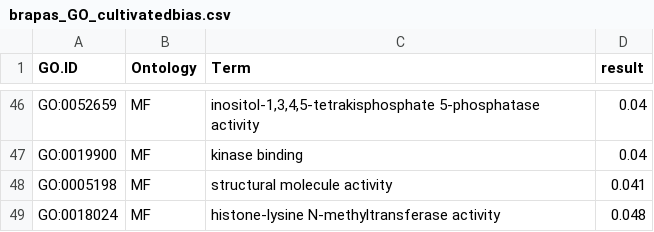
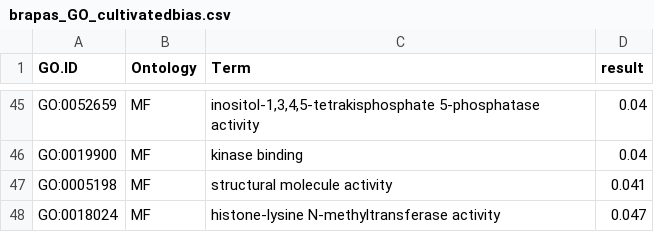
Before and after one commit to lamyusam/Brassicas-2021, a CSV file: Analysis/RNAseq/Tables/brapas_GO_cultivatedbias.csv, drawn as a sheet; only a part is shown, gaps mark what is left out; the diff covers the shown part only.

```diff
--- a/Analysis/RNAseq/Tables/brapas_GO_cultivatedbias.csv
+++ b/Analysis/RNAseq/Tables/brapas_GO_cultivatedbias.csv
@@ -48,2 +47,2 @@
 "GO:0005198","MF","structural molecule activity","0.041"
-"GO:0018024","MF","histone-lysine N-methyltransferase activity","0.048"
+"GO:0018024","MF","histone-lysine N-methyltransferase activity","0.047"
```
Also changed, not shown: 1 added row, 2 removed rows and 5 edited cells elsewhere in this file, Analysis/RNAseq/Tables/brapas_GO_controlbias.csv, Analysis/RNAseq/Tables/brapas_GO_wheatbias.csv, 17 other files.
